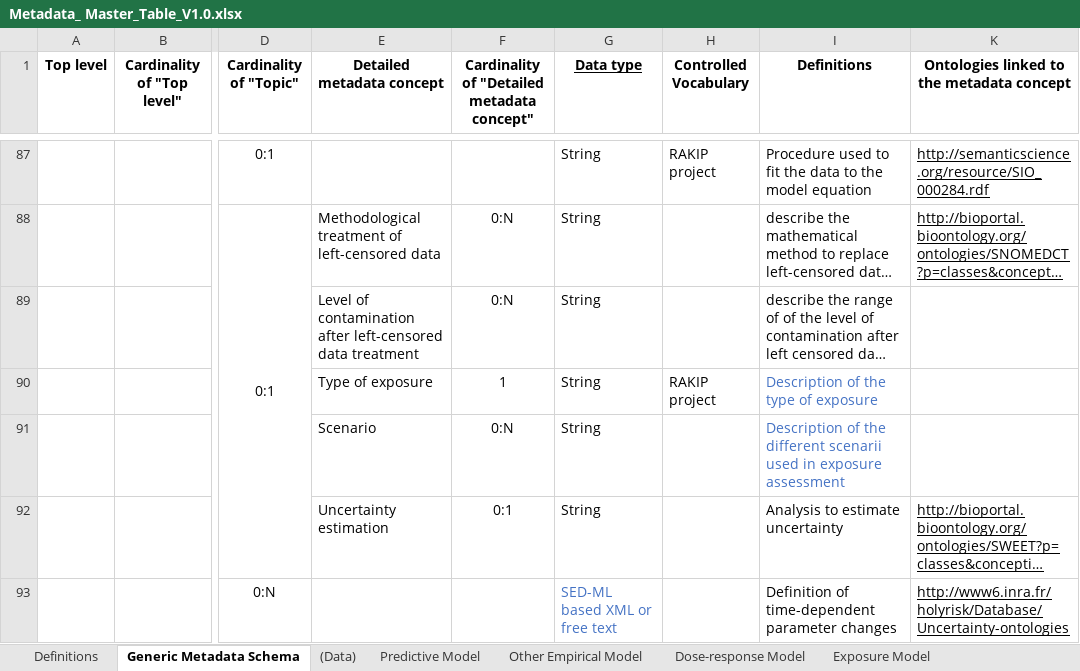
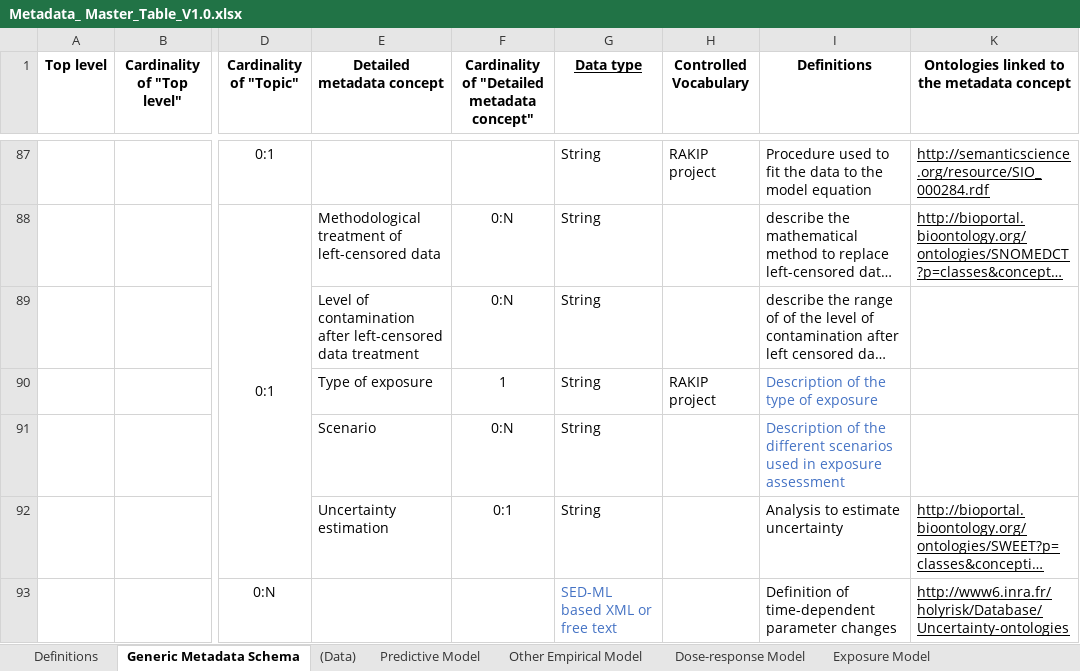
Before and after one commit to RakipInitiative/new_schemas, an Excel workbook: Metadata_ Master_Table_V1.0.xlsx, sheet Generic Metadata Schema, drawn as a sheet; only a part is shown, gaps mark what is left out; long unchanged cells end in …; values as stored, in another font and other column widths than the file's, no borders; conditional formats not drawn; the diff names each change by its address in the sheet, - before the commit and + after, or states it on an @@ line.

Commit message:
Update Metadata_ Master_Table_V1.0.xlsx

```diff
--- a/Metadata_ Master_Table_V1.0.xlsx (sheet Generic Metadata Schema)
+++ b/Metadata_ Master_Table_V1.0.xlsx (sheet Generic Metadata Schema)
-I91 (Definitions): …the different scenarii used in…
+I91 (Definitions): …the different scenarios used in…
```
Also changed, not shown: sheet Exposure Model, sheet Definitions, sheet Dose-response Model, sheet Other Empirical Model, formulas that keep their value.
